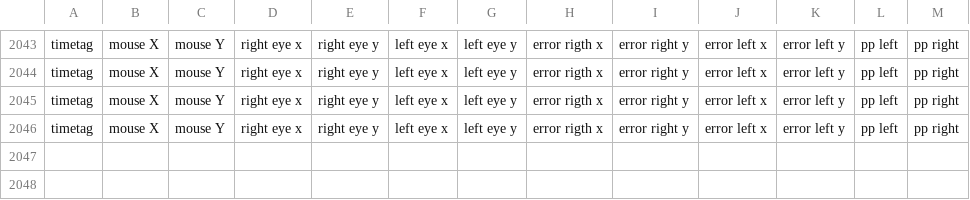
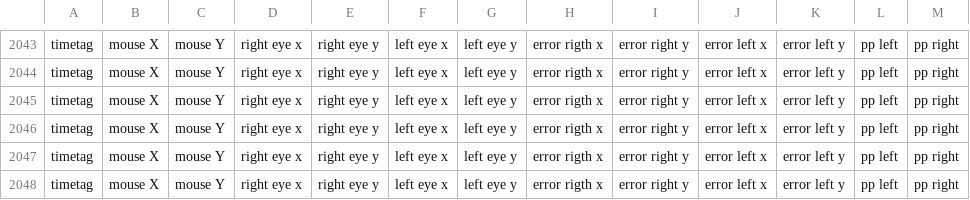
Before and after one commit to Visscher-Lab/FLAP, a CSV file: PRL Induction procedures/error_measure.csv, drawn as a sheet; only a part is shown, gaps mark what is left out; the diff names each change by its address in the sheet, - before the commit and + after, or states it on an @@ line.

```diff
--- a/PRL Induction procedures/error_measure.csv
+++ b/PRL Induction procedures/error_measure.csv
+row 2047: timetag | mouse X | mouse Y | right eye x | right eye y | left eye x | left eye y | error rigth x | error right y | error left x | error left y | pp left | pp right
+row 2048: timetag | mouse X | mouse Y | right eye x | right eye y | left eye x | left eye y | error rigth x | error right y | error left x | error left y | pp left | pp right
```
Also changed, not shown: PRL Induction procedures/pupil_size_cal.csv, PRL Induction procedures/pupil_size_cal_no_blink.csv, 15 other files.
